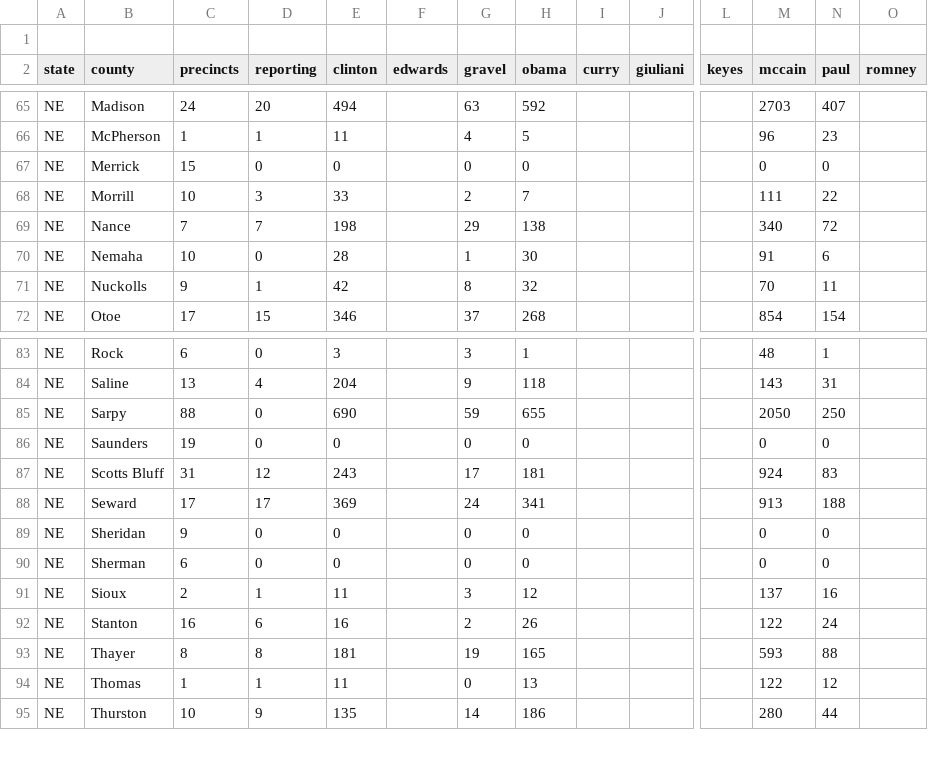
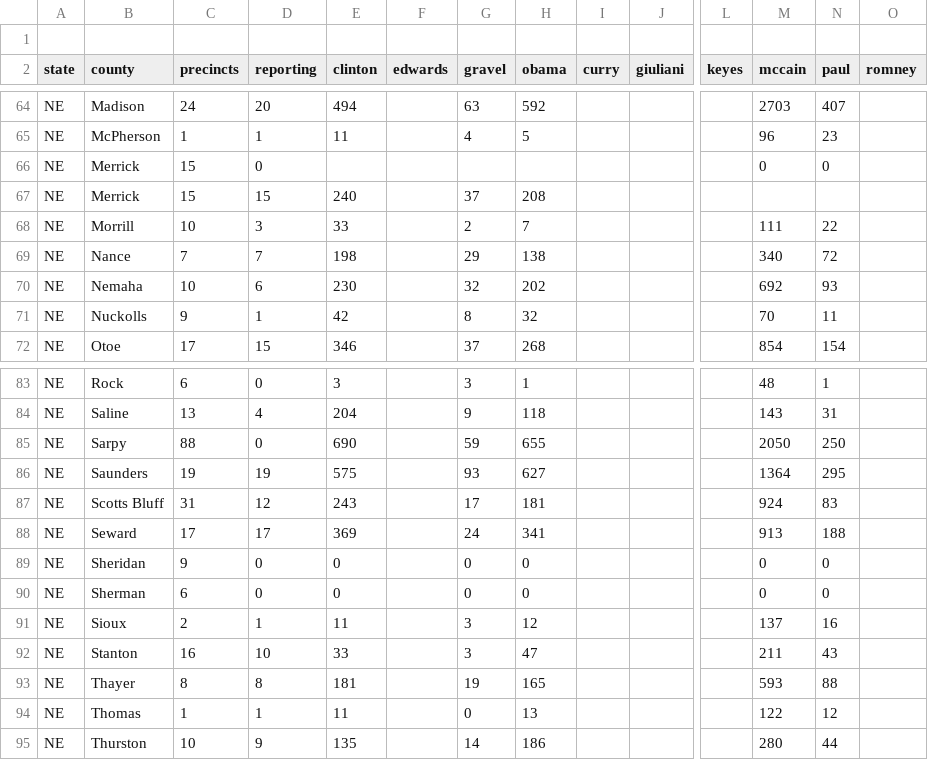
Before and after one commit to geary/primary-maps-2008-data, a CSV file: votes/0513.csv, drawn as a sheet; only a part is shown, gaps mark what is left out; addresses are those after the commit; rows hold the shown columns only; the diff covers the shown part only; the diff names each change by its address in the sheet, - before the commit and + after, or states it on an @@ line.

```diff
--- a/votes/0513.csv
+++ b/votes/0513.csv
-E66 (clinton): 0
+E66 (clinton): (empty)
-G66 (gravel): 0
+G66 (gravel): (empty)
-H66 (obama): 0
+H66 (obama): (empty)
+row 67: NE | Merrick | 15 | 15 | 240 |  | 37 | 208
-D70 (reporting): 0
+D70 (reporting): 6
-E70 (clinton): 28
+E70 (clinton): 230
-G70 (gravel): 1
+G70 (gravel): 32
-H70 (obama): 30
+H70 (obama): 202
-M70 (mccain): 91
+M70 (mccain): 692
-N70 (paul): 6
+N70 (paul): 93
-D86 (reporting): 0
+D86 (reporting): 19
-E86 (clinton): 0
+E86 (clinton): 575
-G86 (gravel): 0
+G86 (gravel): 93
-H86 (obama): 0
+H86 (obama): 627
-M86 (mccain): 0
+M86 (mccain): 1364
-N86 (paul): 0
+N86 (paul): 295
-D92 (reporting): 6
+D92 (reporting): 10
-E92 (clinton): 16
+E92 (clinton): 33
-G92 (gravel): 2
+G92 (gravel): 3
-H92 (obama): 26
+H92 (obama): 47
-M92 (mccain): 122
+M92 (mccain): 211
-N92 (paul): 24
+N92 (paul): 43
```
Also changed, not shown: 4 added rows, 5 removed rows and 20 edited cells elsewhere in this file, 6 other files.
